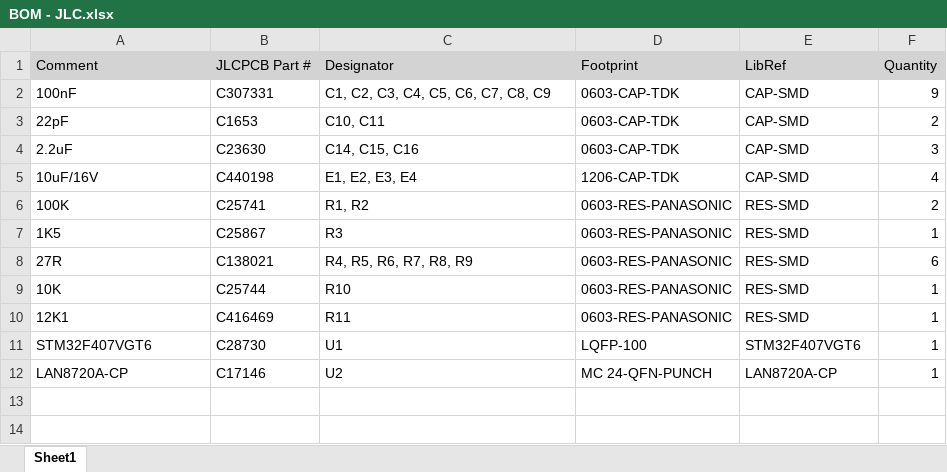
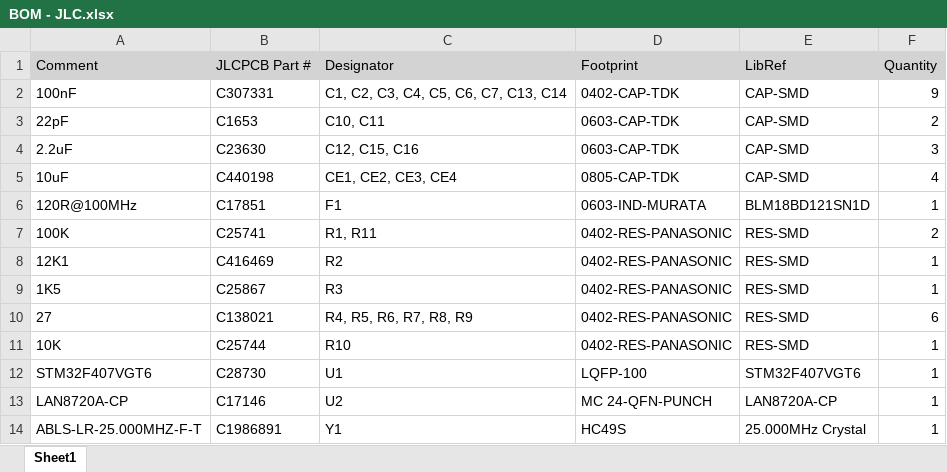
Before and after one commit to mregueira/DisenioBJAM, an Excel workbook: Producto Final/COMECA - MCU Board/Project Outputs for COMECA - MCU Board/BOM - JLC.xlsx, sheet Sheet1, drawn as a sheet; values as stored, in another font and other column widths than the file's, no borders; removed rows and columns are numbered as before the commit, all else as after; the diff names each change by its address in the sheet, - before the commit and + after, or states it on an @@ line.

```diff
--- a/Producto Final/COMECA - MCU Board/Project Outputs for COMECA - MCU Board/BOM - JLC.xlsx (sheet Sheet1)
+++ b/Producto Final/COMECA - MCU Board/Project Outputs for COMECA - MCU Board/BOM - JLC.xlsx (sheet Sheet1)
-C2 (Designator): C1, C2, C3, C4, C5, C6, C7, C8, C9
+C2 (Designator): C1, C2, C3, C4, C5, C6, C7, C13, C14
-D2 (Footprint): 0603-CAP-TDK
+D2 (Footprint): 0402-CAP-TDK
-C4 (Designator): C14, C15, C16
+C4 (Designator): C12, C15, C16
-A5 (Comment): 10uF/16V
+A5 (Comment): 10uF
-C5 (Designator): E1, E2, E3, E4
+C5 (Designator): CE1, CE2, CE3, CE4
-D5 (Footprint): 1206-CAP-TDK
+D5 (Footprint): 0805-CAP-TDK
+row 6: 120R@100MHz | C17851 | F1 | 0603-IND-MURATA | BLM18BD121SN1D | 1
-C7 (Designator): R1, R2
+C7 (Designator): R1, R11
-D7 (Footprint): 0603-RES-PANASONIC
+D7 (Footprint): 0402-RES-PANASONIC
+row 8: 12K1 | C416469 | R2 | 0402-RES-PANASONIC | RES-SMD | 1
-D9:D11 (Footprint): 0603-RES-PANASONIC
+D9:D11 (Footprint): 0402-RES-PANASONIC
-A10 (Comment): 27R
+A10 (Comment): 27
-row 10: 12K1 | C416469 | R11 | 0603-RES-PANASONIC | RES-SMD | 1
+row 14: ABLS-LR-25.000MHZ-F-T | C1986891 | Y1 | HC49S | 25.000MHz Crystal | 1
```
Also changed, not shown: Producto Final/COMECA - MCU Board/Project Outputs for COMECA - MCU Board/COMECA - MCU Board.xlsx, Producto Final/COMECA - MCU Board/Project Outputs for COMECA - MCU Board/PickPlace - JLC.xlsx, 43 other files.
